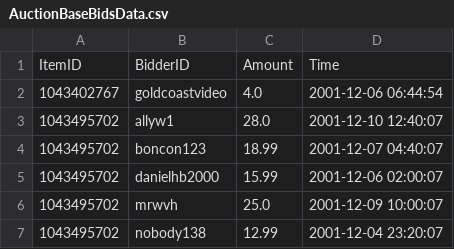
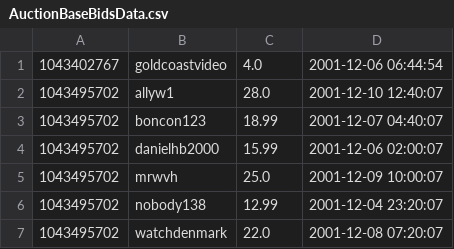
Before and after one commit to Mryang-zhao/Auction_Database_Part2, a CSV file: AuctionBaseBidsData.csv, drawn as a sheet; only a part is shown; the shorter side is filled out with more unchanged rows.

```diff
--- a/AuctionBaseBidsData.csv
+++ b/AuctionBaseBidsData.csv
@@ -1,2 +1 @@
-ItemID,BidderID,Amount,Time
 1043402767,goldcoastvideo,4.0,"2001-12-06 06:44:54"
```
Also changed, not shown: AuctionBaseUsersData.csv, 9 other files.
